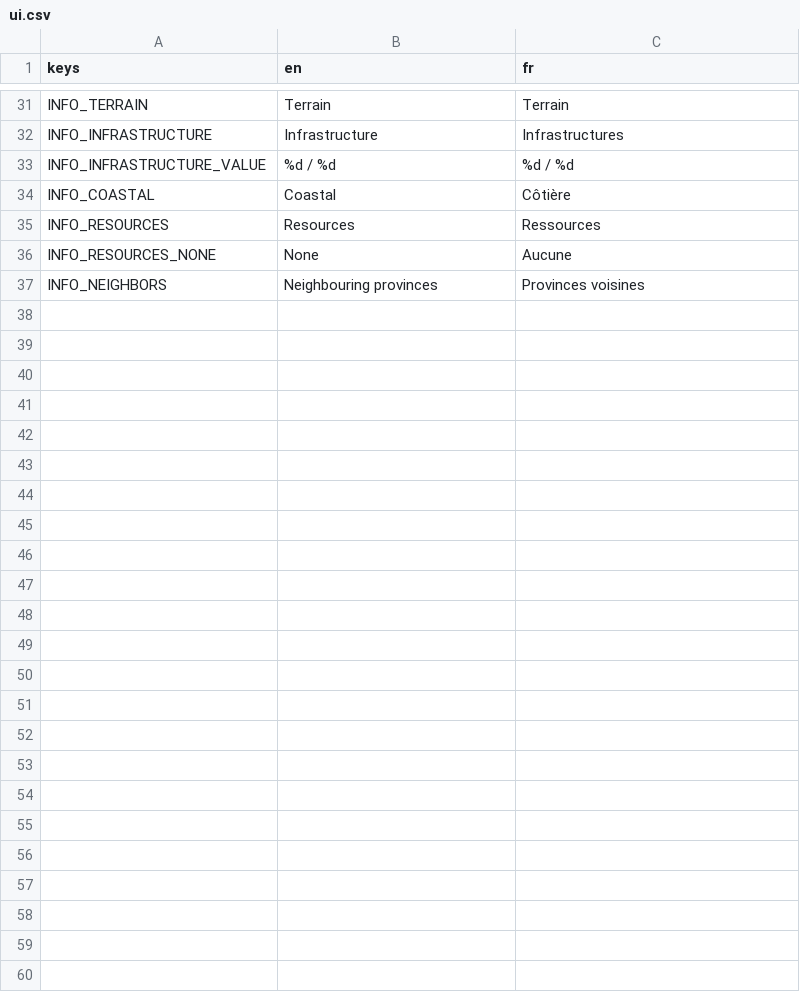
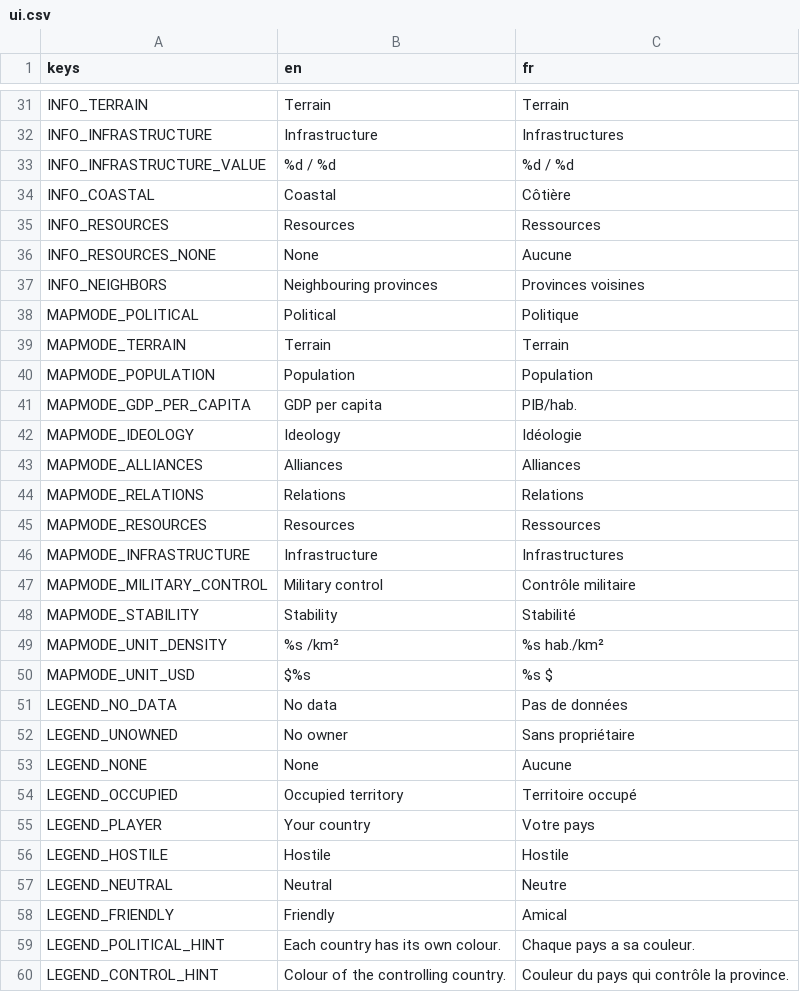
Before and after one commit to Chronos8001/Statecraft, a CSV file: data/localization/ui.csv, drawn as a sheet; only a part is shown, gaps mark what is left out.

Commit message:
feat(data): décrire les 11 modes de carte et leurs couleurs

```diff
--- a/data/localization/ui.csv
+++ b/data/localization/ui.csv
@@ -37 +37,24 @@ INFO_RESOURCES_NONE,None,Aucune
 INFO_NEIGHBORS,Neighbouring provinces,Provinces voisines
+MAPMODE_POLITICAL,Political,Politique
+MAPMODE_TERRAIN,Terrain,Terrain
+MAPMODE_POPULATION,Population,Population
+MAPMODE_GDP_PER_CAPITA,GDP per capita,PIB/hab.
+MAPMODE_IDEOLOGY,Ideology,Idéologie
+MAPMODE_ALLIANCES,Alliances,Alliances
+MAPMODE_RELATIONS,Relations,Relations
+MAPMODE_RESOURCES,Resources,Ressources
+MAPMODE_INFRASTRUCTURE,Infrastructure,Infrastructures
+MAPMODE_MILITARY_CONTROL,Military control,Contrôle militaire
+MAPMODE_STABILITY,Stability,Stabilité
+MAPMODE_UNIT_DENSITY,%s /km²,%s hab./km²
+MAPMODE_UNIT_USD,$%s,%s $
+LEGEND_NO_DATA,No data,Pas de données
+LEGEND_UNOWNED,No owner,Sans propriétaire
+LEGEND_NONE,None,Aucune
+LEGEND_OCCUPIED,Occupied territory,Territoire occupé
+LEGEND_PLAYER,Your country,Votre pays
+LEGEND_HOSTILE,Hostile,Hostile
+LEGEND_NEUTRAL,Neutral,Neutre
+LEGEND_FRIENDLY,Friendly,Amical
+LEGEND_POLITICAL_HINT,Each country has its own colour.,Chaque pays a sa couleur.
+LEGEND_CONTROL_HINT,Colour of the controlling country.,Couleur du pays qui contrôle la province.
```
Also changed, not shown: 5 other files.
